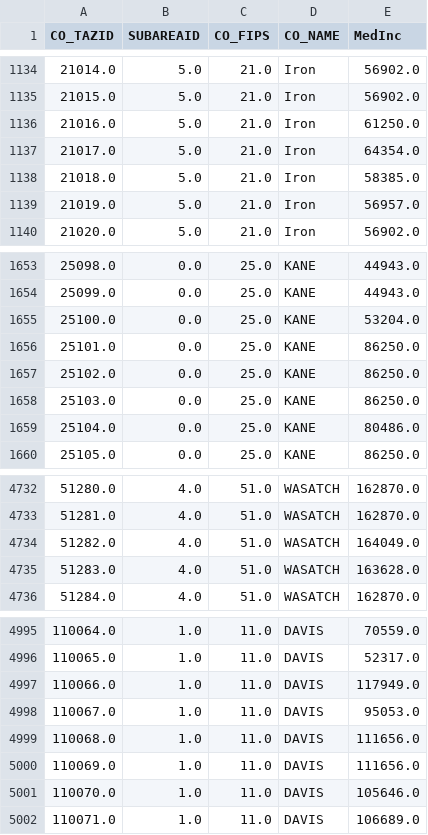
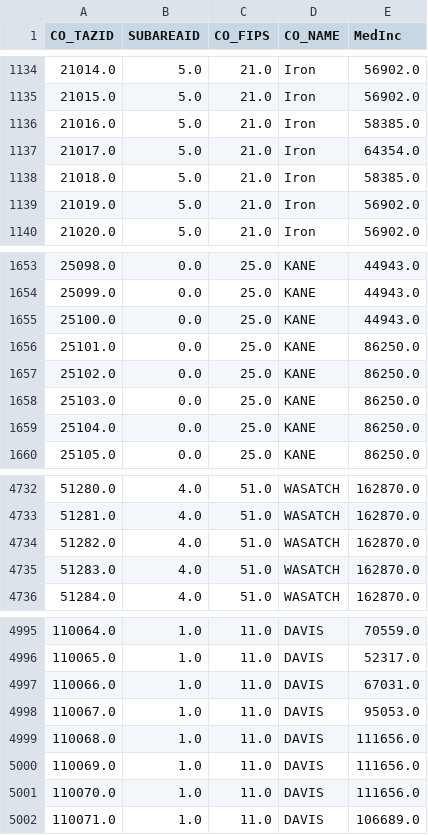
Before and after one commit to WFRCAnalytics/TDM-EST-TAZ-Median-Income, a CSV file: _output/taz_median_income.csv, drawn as a sheet; only a part is shown, gaps mark what is left out; the diff covers the shown part only.

```diff
--- a/_output/taz_median_income.csv
+++ b/_output/taz_median_income.csv
@@ -1135,6 +1135,6 @@ CO_TAZID,SUBAREAID,CO_FIPS,CO_NAME,MedInc
 21015.0,5.0,21.0,Iron,56902.0
-21016.0,5.0,21.0,Iron,61250.0
+21016.0,5.0,21.0,Iron,58385.0
 21017.0,5.0,21.0,Iron,64354.0
 21018.0,5.0,21.0,Iron,58385.0
-21019.0,5.0,21.0,Iron,56957.0
+21019.0,5.0,21.0,Iron,56902.0
 21020.0,5.0,21.0,Iron,56902.0
@@ -1654,3 +1654,3 @@ CO_TAZID,SUBAREAID,CO_FIPS,CO_NAME,MedInc
 25099.0,0.0,25.0,KANE,44943.0
-25100.0,0.0,25.0,KANE,53204.0
+25100.0,0.0,25.0,KANE,44943.0
 25101.0,0.0,25.0,KANE,86250.0
@@ -1658,3 +1658,3 @@ CO_TAZID,SUBAREAID,CO_FIPS,CO_NAME,MedInc
 25103.0,0.0,25.0,KANE,86250.0
-25104.0,0.0,25.0,KANE,80486.0
+25104.0,0.0,25.0,KANE,86250.0
 25105.0,0.0,25.0,KANE,86250.0
@@ -4733,4 +4733,4 @@ CO_TAZID,SUBAREAID,CO_FIPS,CO_NAME,MedInc
 51281.0,4.0,51.0,WASATCH,162870.0
-51282.0,4.0,51.0,WASATCH,164049.0
-51283.0,4.0,51.0,WASATCH,163628.0
+51282.0,4.0,51.0,WASATCH,162870.0
+51283.0,4.0,51.0,WASATCH,162870.0
 51284.0,4.0,51.0,WASATCH,162870.0
@@ -4996,3 +4996,3 @@ CO_TAZID,SUBAREAID,CO_FIPS,CO_NAME,MedInc
 110065.0,1.0,11.0,DAVIS,52317.0
-110066.0,1.0,11.0,DAVIS,117949.0
+110066.0,1.0,11.0,DAVIS,67031.0
 110067.0,1.0,11.0,DAVIS,95053.0
@@ -5000,3 +5000,3 @@ CO_TAZID,SUBAREAID,CO_FIPS,CO_NAME,MedInc
 110069.0,1.0,11.0,DAVIS,111656.0
-110070.0,1.0,11.0,DAVIS,105646.0
+110070.0,1.0,11.0,DAVIS,111656.0
 110071.0,1.0,11.0,DAVIS,106689.0
```
Also changed, not shown: 92 edited cells elsewhere in this file, 4 other files.
